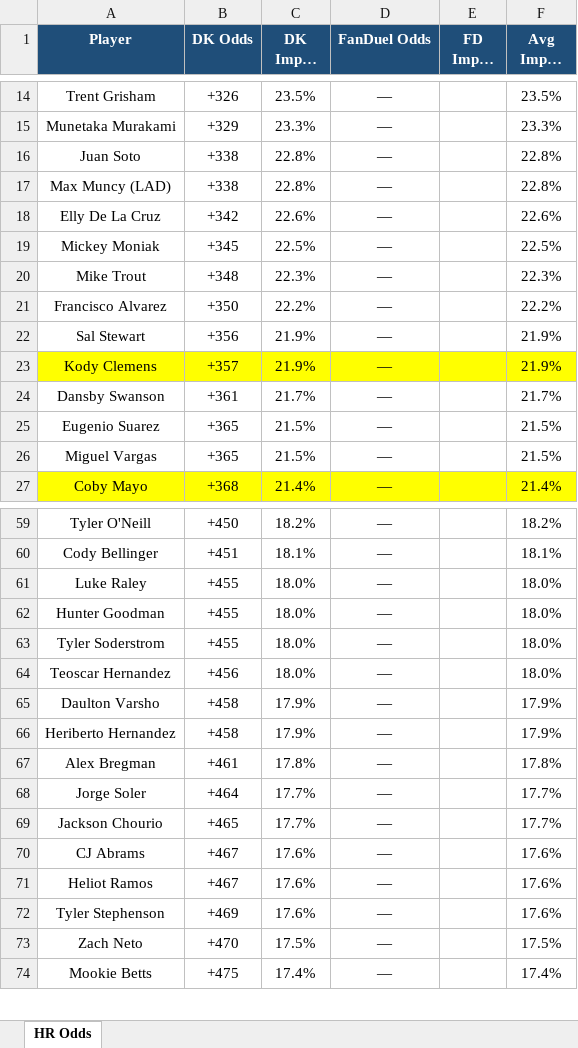
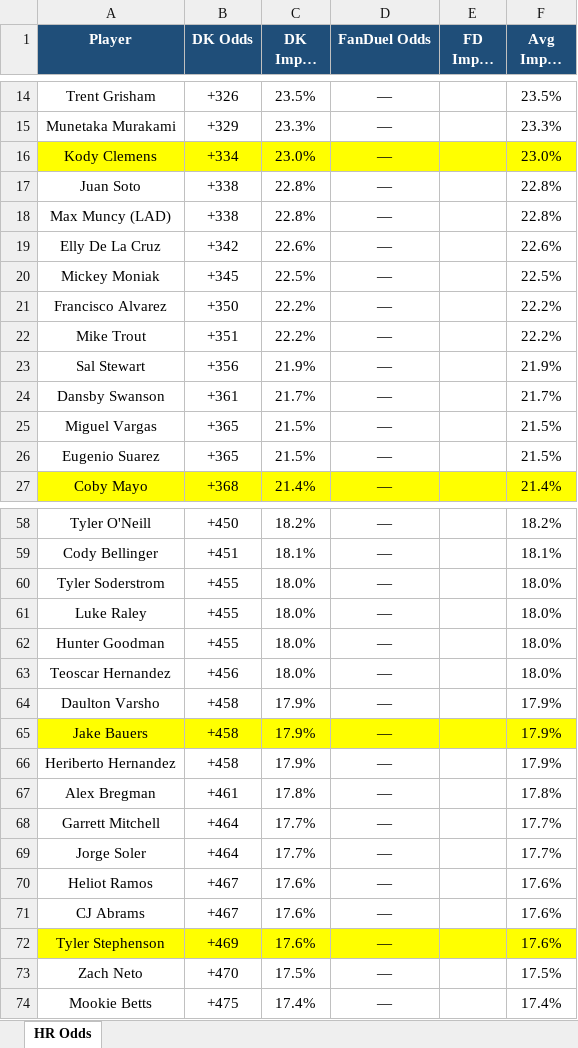
Before and after one commit to kornbergercharles-prog/HR-Odds-Scraper, an Excel workbook: hr_odds.xlsx, sheet HR Odds, drawn as a sheet; only a part is shown, gaps mark what is left out; long unchanged cells end in …; values as stored, in another font and other column widths than the file's, no borders; removed rows and columns are numbered as before the commit, all else as after; the diff covers the shown part only; the diff names each change by its address in the sheet, - before the commit and + after, or states it on an @@ line.

```diff
--- a/hr_odds.xlsx (sheet HR Odds)
+++ b/hr_odds.xlsx (sheet HR Odds)
+row 16: Kody Clemens | +334 | 23.0% | — |  | 23.0%
-row 20: Mike Trout | +348 | 22.3% | — |  | 22.3%
+row 22: Mike Trout | +351 | 22.2% | — |  | 22.2%
-row 23: Kody Clemens | +357 | 21.9% | — |  | 21.9%
@@ row 26 moved to row 25: Miguel Vargas @@
@@ row 63 moved to row 60: Tyler Soderstrom @@
+row 65: Jake Bauers | +458 | 17.9% | — |  | 17.9%
+row 68: Garrett Mitchell | +464 | 17.7% | — |  | 17.7%
-row 69: Jackson Chourio | +465 | 17.7% | — |  | 17.7%
@@ row 71 moved to row 70: Heliot Ramos @@
-A72:F72 fill: none
+A72:F72 fill: #FFFF00
```
Also changed, not shown: 17 added rows, 18 removed rows, 38 moved rows and 13 edited cells elsewhere in this sheet, 2 other files.
